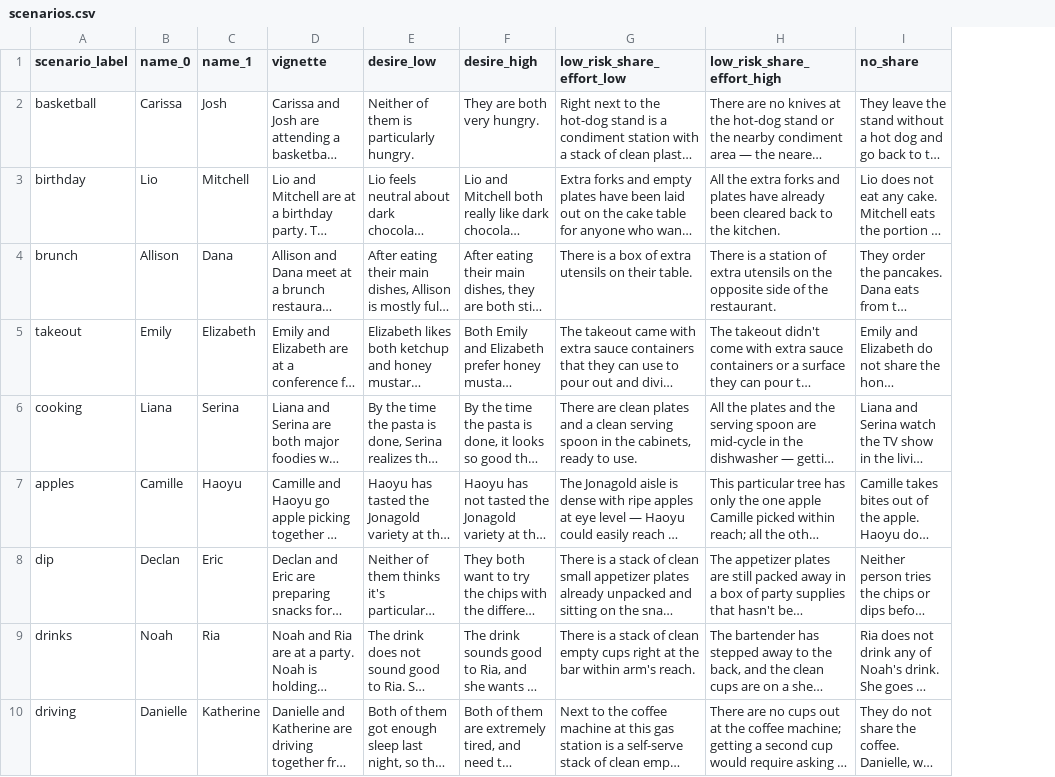
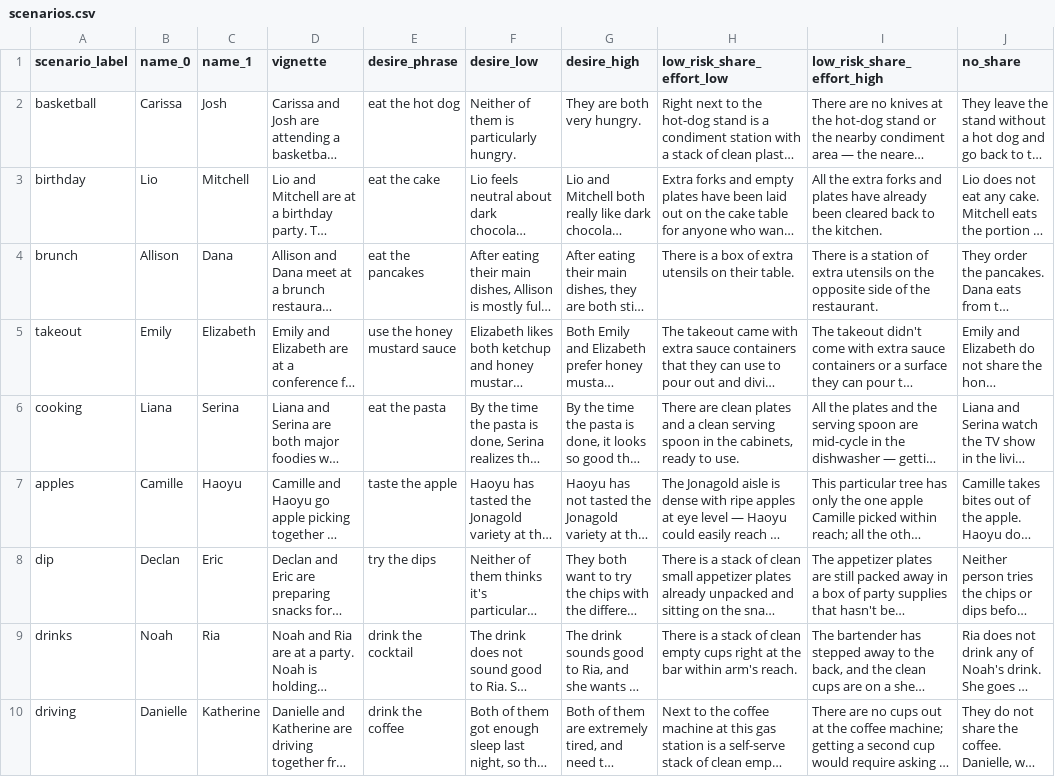
Before and after one commit to aliciamchen/sip, a CSV file: experiments/scenarios.csv, drawn as a sheet; only a part is shown; long unchanged cells end in …; the diff names each change by its address in the sheet, - before the commit and + after, or states it on an @@ line.

Commit message:
name the food in the desire question; reword press-any-key page

```diff
--- a/experiments/scenarios.csv
+++ b/experiments/scenarios.csv
+column E (desire_phrase), rows 2-10: eat the hot dog | eat the cake | eat the pancakes | use the honey mustard sauce | eat the pasta | taste the apple | try the dips | drink the cocktail | drink the coffee
```
Also changed, not shown: 9 other files.
